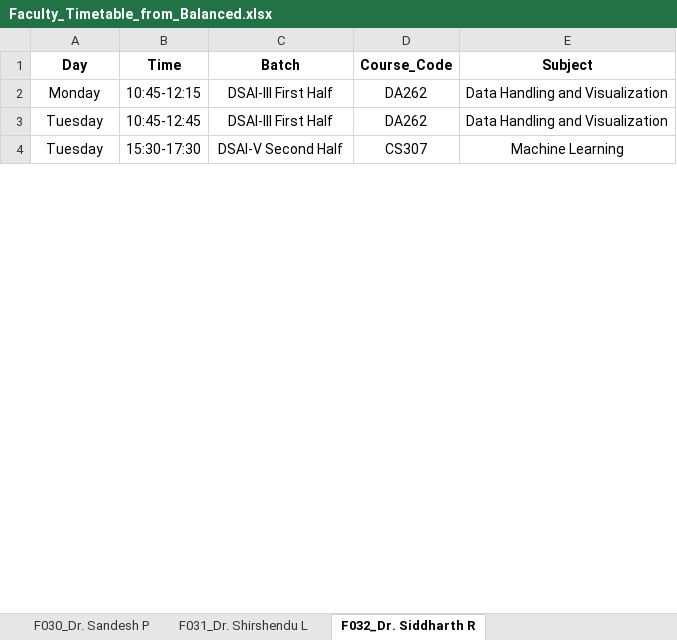
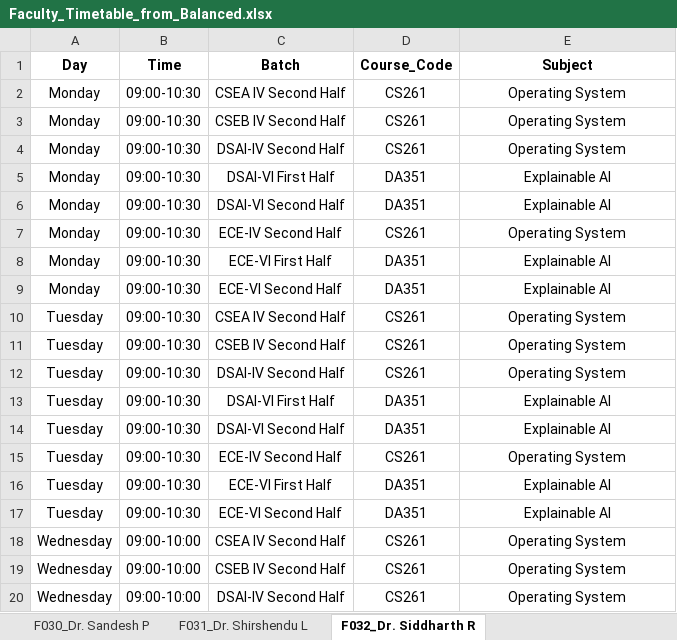
Before and after one commit to ArnavBallinCode/TimetableIIITDWD, an Excel workbook: Faculty_Timetable_from_Balanced.xlsx, sheet F032_Dr. Siddharth R, drawn as a sheet; only a part is shown; values as stored, in another font and other column widths than the file's, no borders; addresses are those after the commit; the diff covers the shown part only; the diff names each change by its address in the sheet, - before the commit and + after, or states it on an @@ line.

Commit message:
Support Jan-Apr data, harden CI, and add formal LaTeX reports

```diff
--- a/Faculty_Timetable_from_Balanced.xlsx (sheet F032_Dr. Siddharth R)
+++ b/Faculty_Timetable_from_Balanced.xlsx (sheet F032_Dr. Siddharth R)
+row 2: Monday | 09:00-10:30 | CSEA IV Second Half | CS261 | Operating System
+row 3: Monday | 09:00-10:30 | CSEB IV Second Half | CS261 | Operating System
+row 4: Monday | 09:00-10:30 | DSAI-IV Second Half | CS261 | Operating System
-B5 (Time): 10:45-12:15
+B5 (Time): 09:00-10:30
-C5 (Batch): DSAI-III First Half
+C5 (Batch): DSAI-VI First Half
-D5 (Course_Code): DA262
+D5 (Course_Code): DA351
-E5 (Subject): Data Handling and Visualization
+E5 (Subject): Explainable AI
+row 6: Monday | 09:00-10:30 | DSAI-VI Second Half | DA351 | Explainable AI
+row 7: Monday | 09:00-10:30 | ECE-IV Second Half | CS261 | Operating System
+row 8: Monday | 09:00-10:30 | ECE-VI First Half | DA351 | Explainable AI
+row 9: Monday | 09:00-10:30 | ECE-VI Second Half | DA351 | Explainable AI
+row 10: Tuesday | 09:00-10:30 | CSEA IV Second Half | CS261 | Operating System
+row 11: Tuesday | 09:00-10:30 | CSEB IV Second Half | CS261 | Operating System
+row 12: Tuesday | 09:00-10:30 | DSAI-IV Second Half | CS261 | Operating System
-B13 (Time): 10:45-12:45
+B13 (Time): 09:00-10:30
-C13 (Batch): DSAI-III First Half
+C13 (Batch): DSAI-VI First Half
-D13 (Course_Code): DA262
+D13 (Course_Code): DA351
-E13 (Subject): Data Handling and Visualization
+E13 (Subject): Explainable AI
-B14 (Time): 15:30-17:30
+B14 (Time): 09:00-10:30
-C14 (Batch): DSAI-V Second Half
+C14 (Batch): DSAI-VI Second Half
-D14 (Course_Code): CS307
+D14 (Course_Code): DA351
-E14 (Subject): Machine Learning
+E14 (Subject): Explainable AI
+row 15: Tuesday | 09:00-10:30 | ECE-IV Second Half | CS261 | Operating System
+row 16: Tuesday | 09:00-10:30 | ECE-VI First Half | DA351 | Explainable AI
+row 17: Tuesday | 09:00-10:30 | ECE-VI Second Half | DA351 | Explainable AI
+row 18: Wednesday | 09:00-10:00 | CSEA IV Second Half | CS261 | Operating System
+row 19: Wednesday | 09:00-10:00 | CSEB IV Second Half | CS261 | Operating System
+row 20: Wednesday | 09:00-10:00 | DSAI-IV Second Half | CS261 | Operating System
```
Also changed, not shown: 4 added rows, 5 removed rows and 4 edited cells elsewhere in this sheet, sheet Faculty_Summary, sheet F006_Dr. Aswath Babu H, sheet F033_Dr. Sibasankar Padhy, sheet F020_Dr. Pankaj Kumar, sheet F023_Dr. Prakash Pawar, sheet F030_Dr. Sandesh P, 33 more sheets, other sheet tabs, Balanced_Timetable_latest.xlsx, 39 other files.
